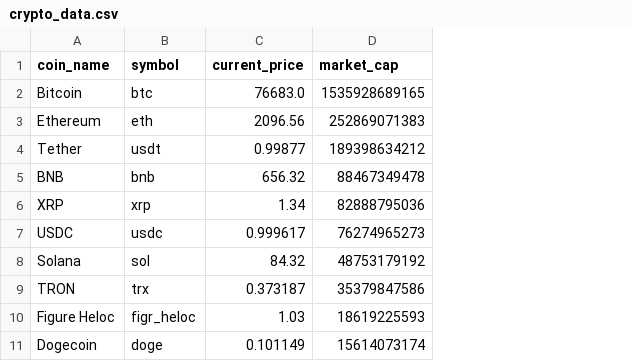
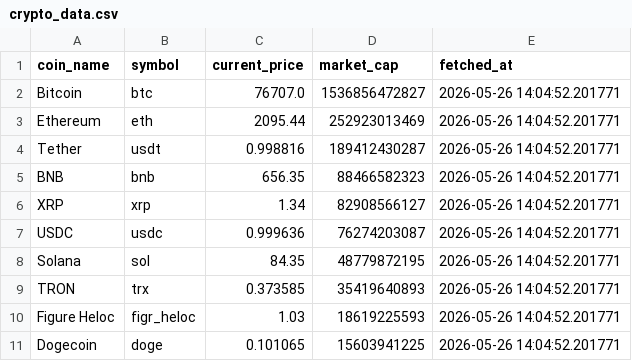
Before and after one commit to soham-waghela/crypto-analytics-dashboard, a CSV file: crypto_data.csv, drawn as a sheet; the diff names each change by its address in the sheet, - before the commit and + after, or states it on an @@ line.

Commit message:
Added fetched_at timestamp column

```diff
--- a/crypto_data.csv
+++ b/crypto_data.csv
+column E (fetched_at), rows 2-11: all 2026-05-26 14:04:52.201771
-C2 (current_price): 76683.0
+C2 (current_price): 76707.0
-D2 (market_cap): 1535928689165
+D2 (market_cap): 1536856472827
-C3 (current_price): 2096.56
+C3 (current_price): 2095.44
-D3 (market_cap): 252869071383
+D3 (market_cap): 252923013469
-C4 (current_price): 0.99877
+C4 (current_price): 0.998816
-D4 (market_cap): 189398634212
+D4 (market_cap): 189412430287
-C5 (current_price): 656.32
+C5 (current_price): 656.35
-D5 (market_cap): 88467349478
+D5 (market_cap): 88466582323
-D6 (market_cap): 82888795036
+D6 (market_cap): 82908566127
-C7 (current_price): 0.999617
+C7 (current_price): 0.999636
-D7 (market_cap): 76274965273
+D7 (market_cap): 76274203087
-C8 (current_price): 84.32
+C8 (current_price): 84.35
-D8 (market_cap): 48753179192
+D8 (market_cap): 48779872195
-C9 (current_price): 0.373187
+C9 (current_price): 0.373585
-D9 (market_cap): 35379847586
+D9 (market_cap): 35419640893
-C11 (current_price): 0.101149
+C11 (current_price): 0.101065
-D11 (market_cap): 15614073174
+D11 (market_cap): 15603941225
```
Also changed, not shown: 1 other file.
